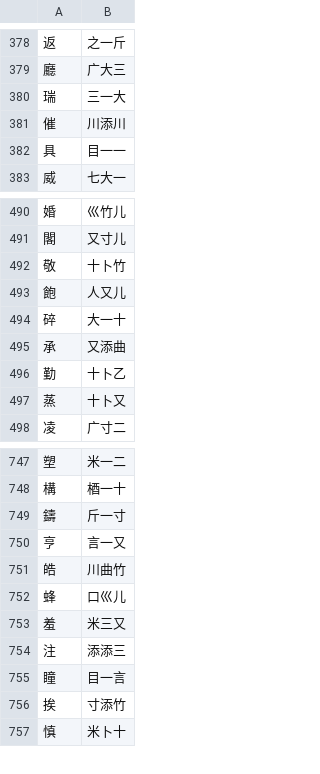
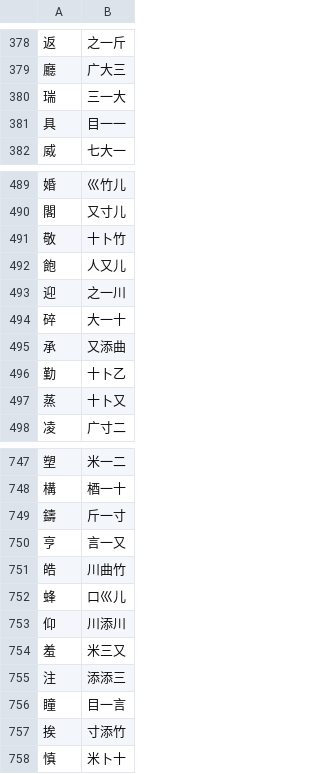
Before and after one commit to chenlin014/jiezi, a TSV file: monokey/jm-jp.tsv, drawn as a sheet; only a part is shown, gaps mark what is left out.

```diff
--- a/monokey/jm-jp.tsv
+++ b/monokey/jm-jp.tsv
@@ -380,3 +380,2 @@
 瑞	三一大
-催	川添川
 具	目一一
@@ -493,2 +492,3 @@
 飽	人又儿
+迎	之一川
 碎	大一十
@@ -752,2 +752,3 @@
 蜂	口巛儿
+仰	川添川
 羞	米三又
```
Also changed, not shown: table/common-jp.tsv, table/common-jt.tsv, 8 other files.
